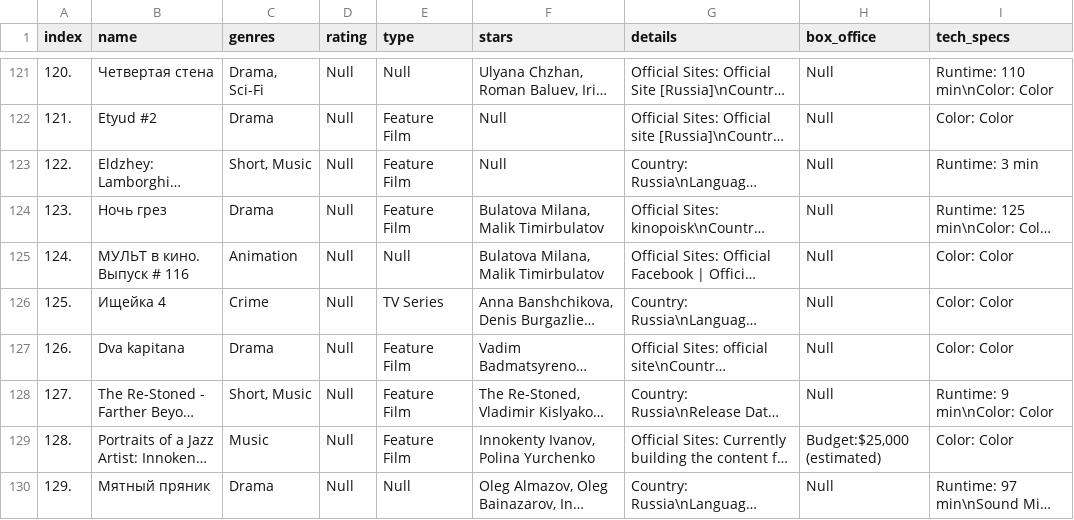
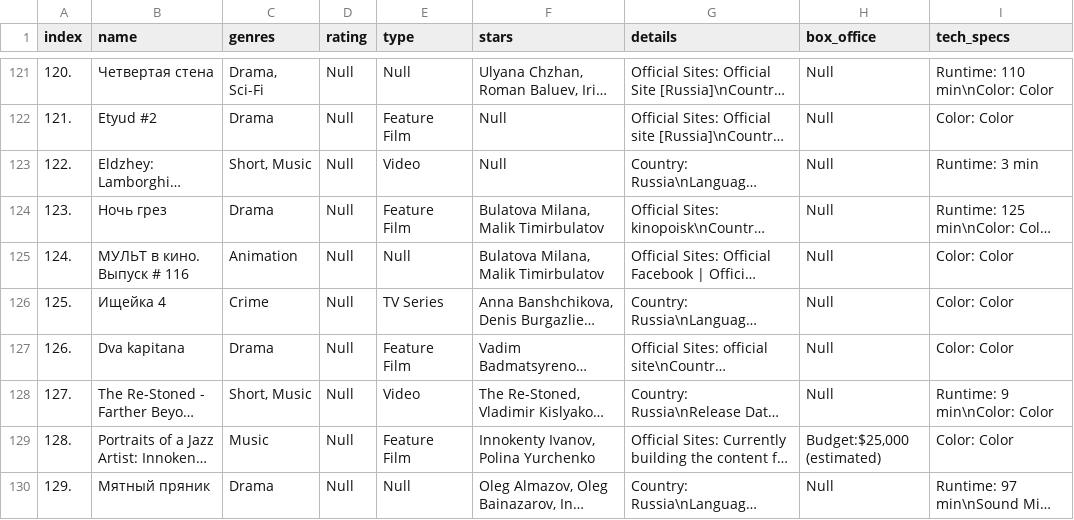
Before and after one commit to iavdonin/sber_python_programming, a CSV file: parsing/parsed_imdb.csv, drawn as a sheet; only a part is shown, gaps mark what is left out; long unchanged cells end in …; the diff covers the shown part only; the diff names each change by its address in the sheet, - before the commit and + after, or states it on an @@ line.

Commit message:
Types fix

```diff
--- a/parsing/parsed_imdb.csv
+++ b/parsing/parsed_imdb.csv
-E123 (type): Feature Film
+E123 (type): Video
-E128 (type): Feature Film
+E128 (type): Video
```
Also changed, not shown: 9 edited cells elsewhere in this file, 2 other files.
